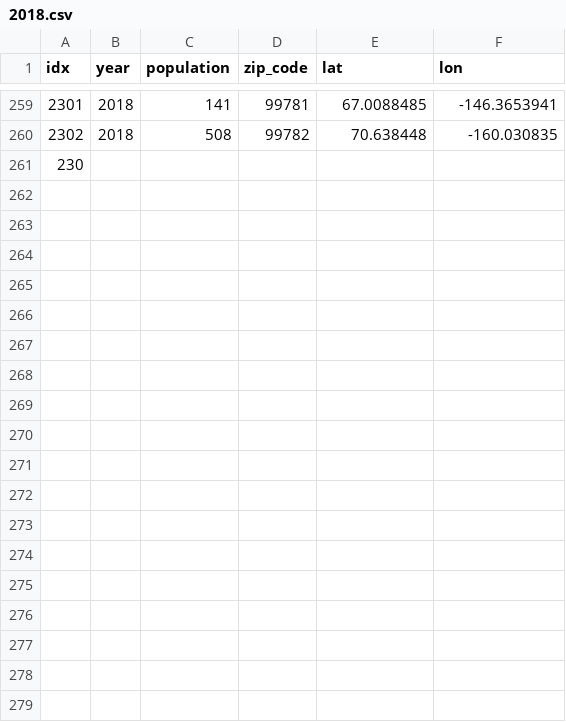
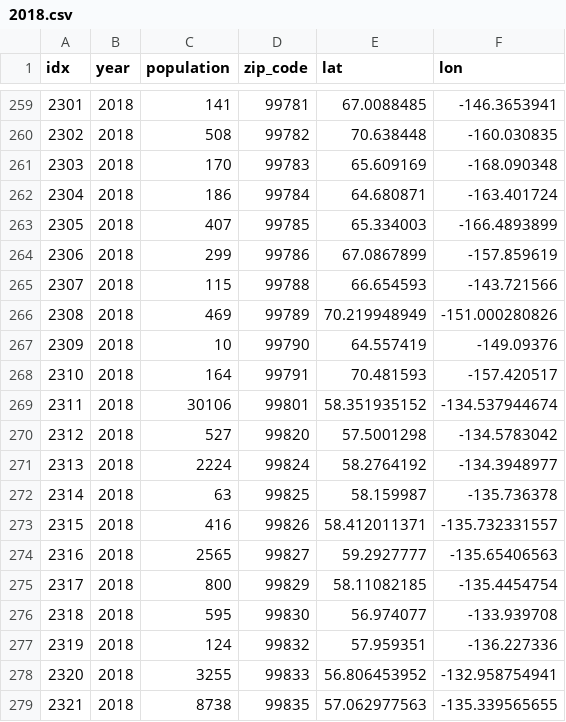
Before and after one commit to brianne-han/Project-3-grp-6, a CSV file: Project_3/years/2018.csv, drawn as a sheet; only a part is shown, gaps mark what is left out; the diff covers the shown part only; the diff names each change by its address in the sheet, - before the commit and + after, or states it on an @@ line.

```diff
--- a/Project_3/years/2018.csv
+++ b/Project_3/years/2018.csv
@@ column A (idx) renumbered in row 261 @@
-B261 (year): (empty)
+B261 (year): 2018
-C261 (population): (empty)
+C261 (population): 170
-D261 (zip_code): (empty)
+D261 (zip_code): 99783
-E261 (lat): (empty)
+E261 (lat): 65.609169
-F261 (lon): (empty)
+F261 (lon): -168.090348
+row 262: 2304 | 2018 | 186 | 99784 | 64.680871 | -163.401724
+row 263: 2305 | 2018 | 407 | 99785 | 65.334003 | -166.4893899
+row 264: 2306 | 2018 | 299 | 99786 | 67.0867899 | -157.859619
+row 265: 2307 | 2018 | 115 | 99788 | 66.654593 | -143.721566
+row 266: 2308 | 2018 | 469 | 99789 | 70.219948949 | -151.000280826
+row 267: 2309 | 2018 | 10 | 99790 | 64.557419 | -149.09376
+row 268: 2310 | 2018 | 164 | 99791 | 70.481593 | -157.420517
+row 269: 2311 | 2018 | 30106 | 99801 | 58.351935152 | -134.537944674
+row 270: 2312 | 2018 | 527 | 99820 | 57.5001298 | -134.5783042
+row 271: 2313 | 2018 | 2224 | 99824 | 58.2764192 | -134.3948977
+row 272: 2314 | 2018 | 63 | 99825 | 58.159987 | -135.736378
+row 273: 2315 | 2018 | 416 | 99826 | 58.412011371 | -135.732331557
+row 274: 2316 | 2018 | 2565 | 99827 | 59.2927777 | -135.65406563
+row 275: 2317 | 2018 | 800 | 99829 | 58.11082185 | -135.4454754
+row 276: 2318 | 2018 | 595 | 99830 | 56.974077 | -133.939708
+row 277: 2319 | 2018 | 124 | 99832 | 57.959351 | -136.227336
+row 278: 2320 | 2018 | 3255 | 99833 | 56.806453952 | -132.958754941
+row 279: 2321 | 2018 | 8738 | 99835 | 57.062977563 | -135.339565655
```
Also changed, not shown: 14 added rows elsewhere in this file, Project_3/years/2012.csv, Project_3/years/2014.csv, 5 other files.
